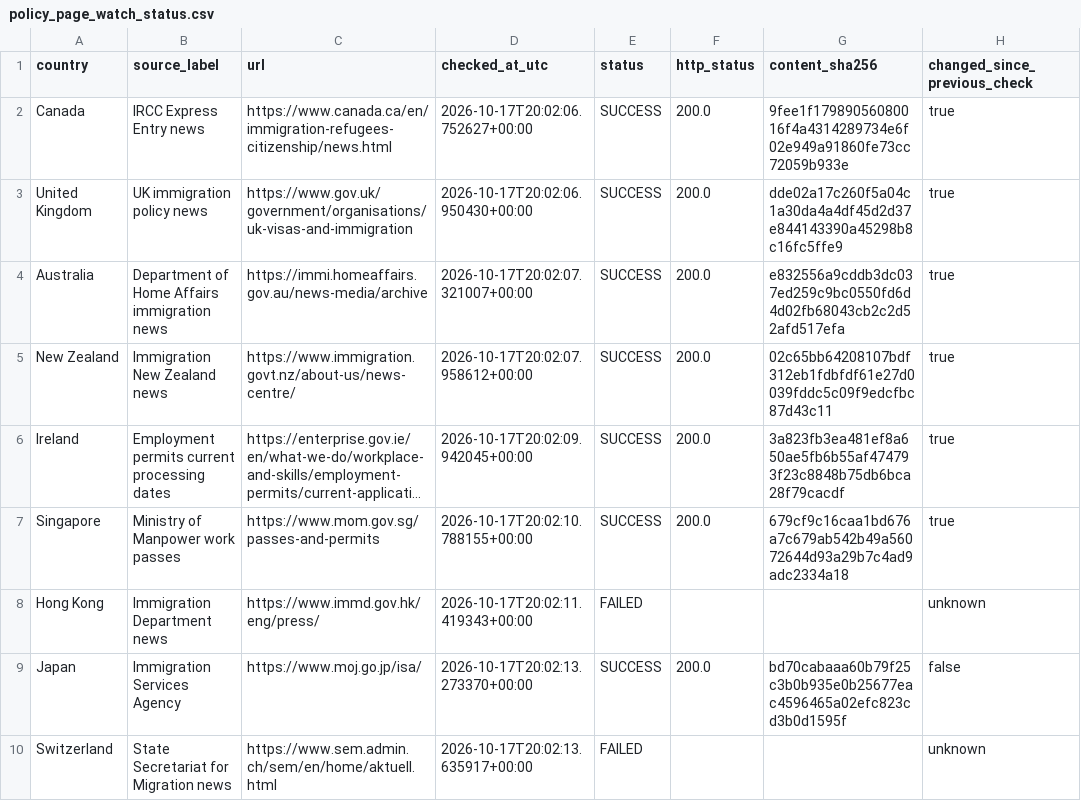
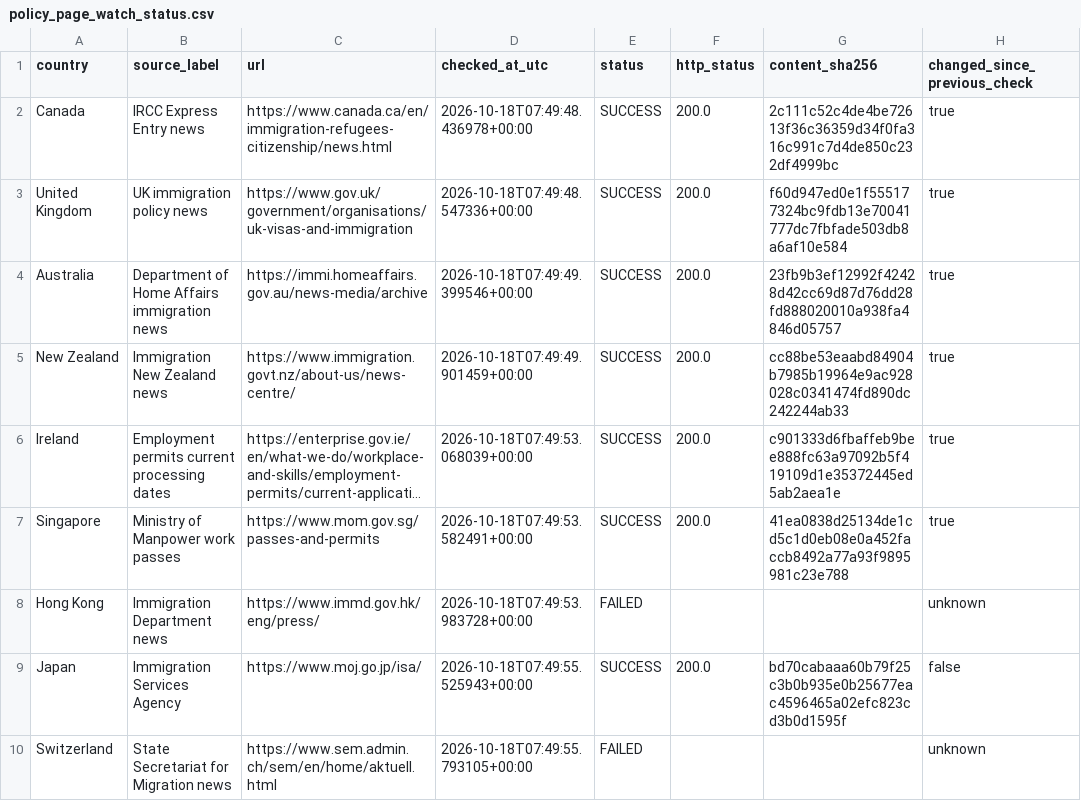
Before and after one commit to schnozenstein/eom-migration-model, a CSV file: metadata/policy_page_watch_status.csv, drawn as a sheet; only a part is shown; long unchanged cells end in …; the diff names each change by its address in the sheet, - before the commit and + after, or states it on an @@ line.

```diff
--- a/metadata/policy_page_watch_status.csv
+++ b/metadata/policy_page_watch_status.csv
-D2 (checked_at_utc): 2026-10-17T20:02:06.752627+00:00
+D2 (checked_at_utc): 2026-10-18T07:49:48.436978+00:00
-G2 (content_sha256): 9fee1f17989056080016f4a4314289734e6f02e949a91860fe73cc72059b933e
+G2 (content_sha256): 2c111c52c4de4be72613f36c36359d34f0fa316c991c7d4de850c232df4999bc
-D3 (checked_at_utc): 2026-10-17T20:02:06.950430+00:00
+D3 (checked_at_utc): 2026-10-18T07:49:48.547336+00:00
-G3 (content_sha256): dde02a17c260f5a04c1a30da4a4df45d2d37e844143390a45298b8c16fc5ffe9
+G3 (content_sha256): f60d947ed0e1f555177324bc9fdb13e70041777dc7fbfade503db8a6af10e584
-D4 (checked_at_utc): 2026-10-17T20:02:07.321007+00:00
+D4 (checked_at_utc): 2026-10-18T07:49:49.399546+00:00
-G4 (content_sha256): e832556a9cddb3dc037ed259c9bc0550fd6d4d02fb68043cb2c2d52afd517efa
+G4 (content_sha256): 23fb9b3ef12992f42428d42cc69d87d76dd28fd888020010a938fa4846d05757
-D5 (checked_at_utc): 2026-10-17T20:02:07.958612+00:00
+D5 (checked_at_utc): 2026-10-18T07:49:49.901459+00:00
-G5 (content_sha256): 02c65bb64208107bdf312eb1fdbfdf61e27d0039fddc5c09f9edcfbc87d43c11
+G5 (content_sha256): cc88be53eaabd84904b7985b19964e9ac928028c0341474fd890dc242244ab33
-D6 (checked_at_utc): 2026-10-17T20:02:09.942045+00:00
+D6 (checked_at_utc): 2026-10-18T07:49:53.068039+00:00
-G6 (content_sha256): 3a823fb3ea481ef8a650ae5fb6b55af474793f23c8848b75db6bca28f79cacdf
+G6 (content_sha256): c901333d6fbaffeb9bee888fc63a97092b5f419109d1e35372445ed5ab2aea1e
-D7 (checked_at_utc): 2026-10-17T20:02:10.788155+00:00
+D7 (checked_at_utc): 2026-10-18T07:49:53.582491+00:00
-G7 (content_sha256): 679cf9c16caa1bd676a7c679ab542b49a56072644d93a29b7c4ad9adc2334a18
+G7 (content_sha256): 41ea0838d25134de1cd5c1d0eb08e0a452faccb8492a77a93f9895981c23e788
-D8 (checked_at_utc): 2026-10-17T20:02:11.419343+00:00
+D8 (checked_at_utc): 2026-10-18T07:49:53.983728+00:00
-D9 (checked_at_utc): 2026-10-17T20:02:13.273370+00:00
+D9 (checked_at_utc): 2026-10-18T07:49:55.525943+00:00
-D10 (checked_at_utc): 2026-10-17T20:02:13.635917+00:00
+D10 (checked_at_utc): 2026-10-18T07:49:55.793105+00:00
```
Also changed, not shown: outputs/data_freshness_dashboard.csv, 24 other files.
